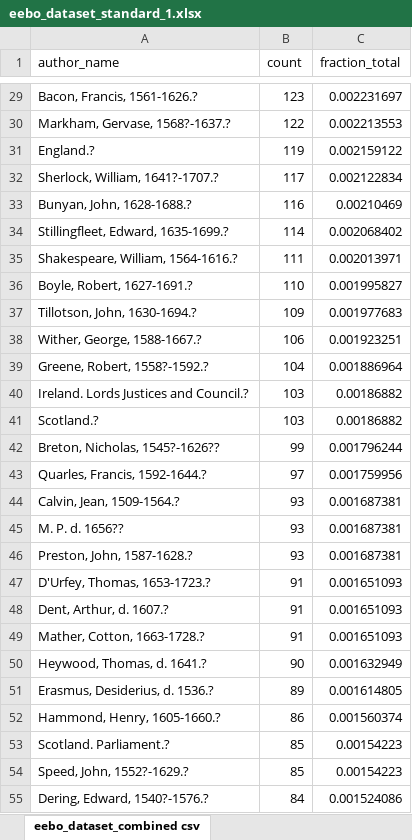
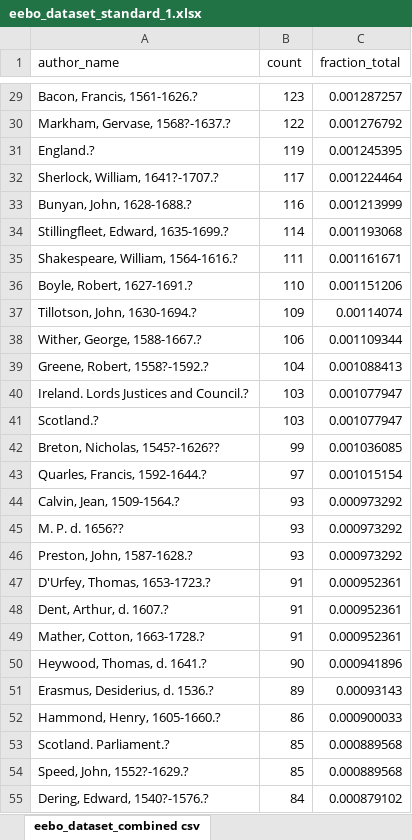
Before and after one commit to asnowmenjig/IS590-Open-Data-Mashups, an Excel workbook: dataset-inventory/eebo/eebo_dataset_standard_1.xlsx, sheet eebo_dataset_combined csv, drawn as a sheet; only a part is shown, gaps mark what is left out; values as stored, in another font and other column widths than the file's, no borders; the diff covers the shown part only; the diff names each change by its address in the sheet, - before the commit and + after, or states it on an @@ line.

```diff
--- a/dataset-inventory/eebo/eebo_dataset_standard_1.xlsx (sheet eebo_dataset_combined csv)
+++ b/dataset-inventory/eebo/eebo_dataset_standard_1.xlsx (sheet eebo_dataset_combined csv)
-C29 (fraction_total): 0.002231697
+C29 (fraction_total): 0.001287257
-C30 (fraction_total): 0.002213553
+C30 (fraction_total): 0.001276792
-C31 (fraction_total): 0.002159122
+C31 (fraction_total): 0.001245395
-C32 (fraction_total): 0.002122834
+C32 (fraction_total): 0.001224464
-C33 (fraction_total): 0.00210469
+C33 (fraction_total): 0.001213999
-C34 (fraction_total): 0.002068402
+C34 (fraction_total): 0.001193068
-C35 (fraction_total): 0.002013971
+C35 (fraction_total): 0.001161671
-C36 (fraction_total): 0.001995827
+C36 (fraction_total): 0.001151206
-C37 (fraction_total): 0.001977683
+C37 (fraction_total): 0.00114074
-C38 (fraction_total): 0.001923251
+C38 (fraction_total): 0.001109344
-C39 (fraction_total): 0.001886964
+C39 (fraction_total): 0.001088413
-C40:C41 (fraction_total): 0.00186882
+C40:C41 (fraction_total): 0.001077947
-C42 (fraction_total): 0.001796244
+C42 (fraction_total): 0.001036085
-C43 (fraction_total): 0.001759956
+C43 (fraction_total): 0.001015154
-C44:C46 (fraction_total): 0.001687381
+C44:C46 (fraction_total): 0.000973292
-C47:C49 (fraction_total): 0.001651093
+C47:C49 (fraction_total): 0.000952361
-C50 (fraction_total): 0.001632949
+C50 (fraction_total): 0.000941896
-C51 (fraction_total): 0.001614805
+C51 (fraction_total): 0.00093143
-C52 (fraction_total): 0.001560374
+C52 (fraction_total): 0.000900033
-C53:C54 (fraction_total): 0.00154223
+C53:C54 (fraction_total): 0.000889568
-C55 (fraction_total): 0.001524086
+C55 (fraction_total): 0.000879102
```
Also changed, not shown: 834 edited cells elsewhere in this sheet, 1 other file.
